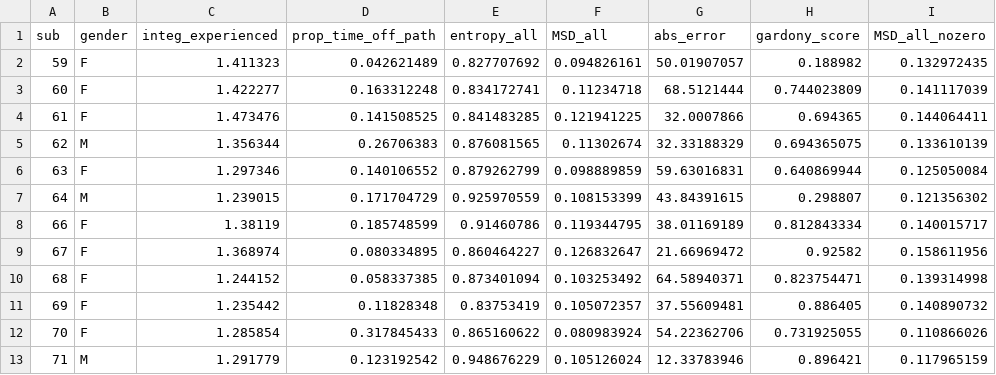
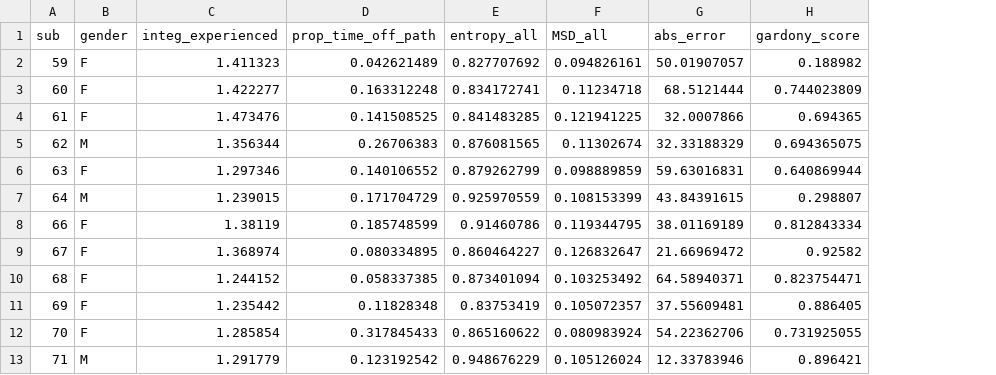
Before and after one commit to ivabrunec/nav_free_exploration, a CSV file: summary/summary_data_exp1.csv, drawn as a sheet; only a part is shown; the diff names each change by its address in the sheet, - before the commit and + after, or states it on an @@ line.

Commit message:
clean up data files

```diff
--- a/summary/summary_data_exp1.csv
+++ b/summary/summary_data_exp1.csv
-column I (MSD_all_nozero), rows 2-13: 0.132972435 | 0.141117039 | 0.144064411 | 0.133610139 | 0.125050084 | 0.121356302 | 0.140015717 | 0.158611956 | 0.139314998 | 0.140890732 | 0.110866026 | 0.117965159
```
Also changed, not shown: summary/summary_data_exp2.csv.
